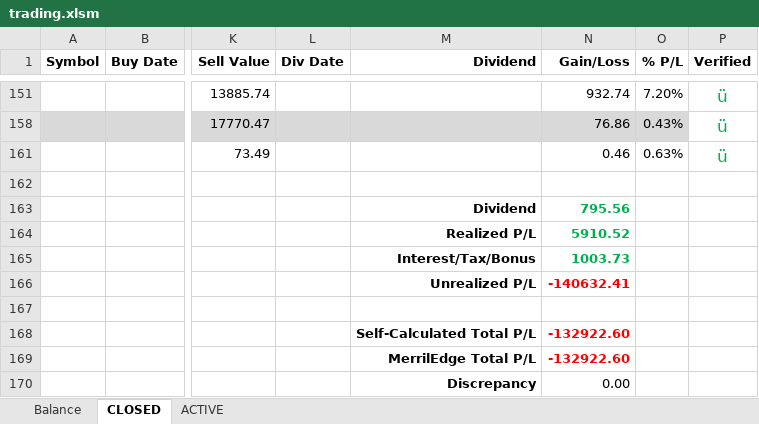
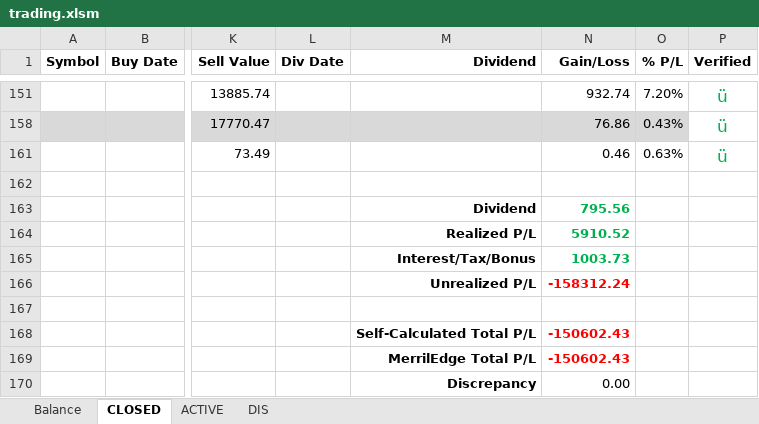
Before and after one commit to minqiang/GP, an Excel workbook: trading.xlsm, sheet CLOSED, drawn as a sheet; only a part is shown, gaps mark what is left out; values as stored, in another font and other column widths than the file's, no borders; the diff names each change by its address in the sheet, - before the commit and + after, or states it on an @@ line.

```diff
--- a/trading.xlsm (sheet CLOSED)
+++ b/trading.xlsm (sheet CLOSED)
@@ sheet tab unhidden: DIS @@
-N166 (Gain/Loss): -140632.41
+N166 (Gain/Loss): -158312.24
-N168:N169 (Gain/Loss): -132922.60
+N168:N169 (Gain/Loss): -150602.43
```
Also changed, not shown: sheet ACTIVE, sheet Balance, charts or pictures.
